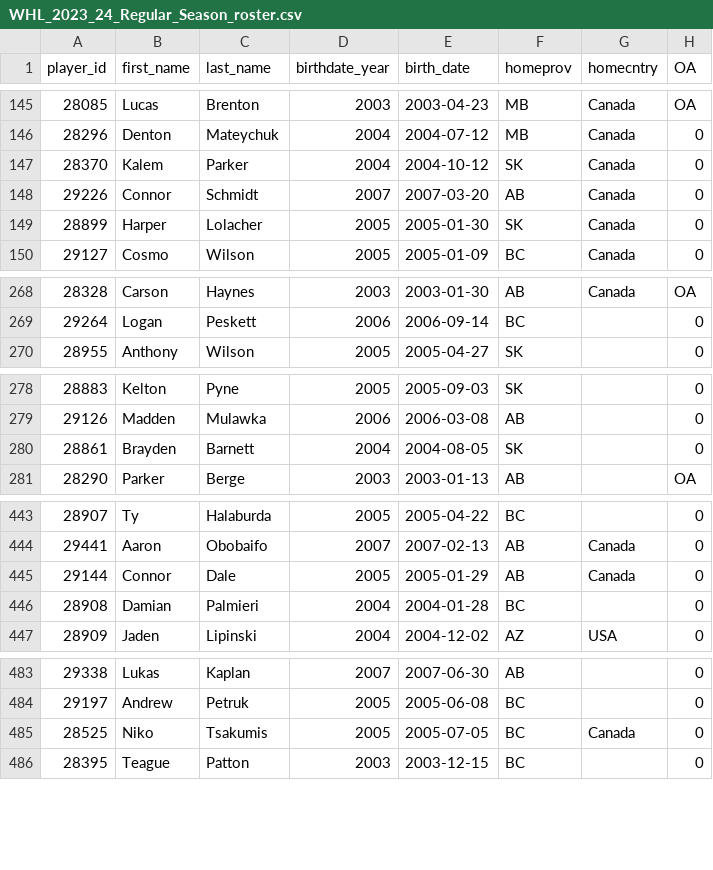
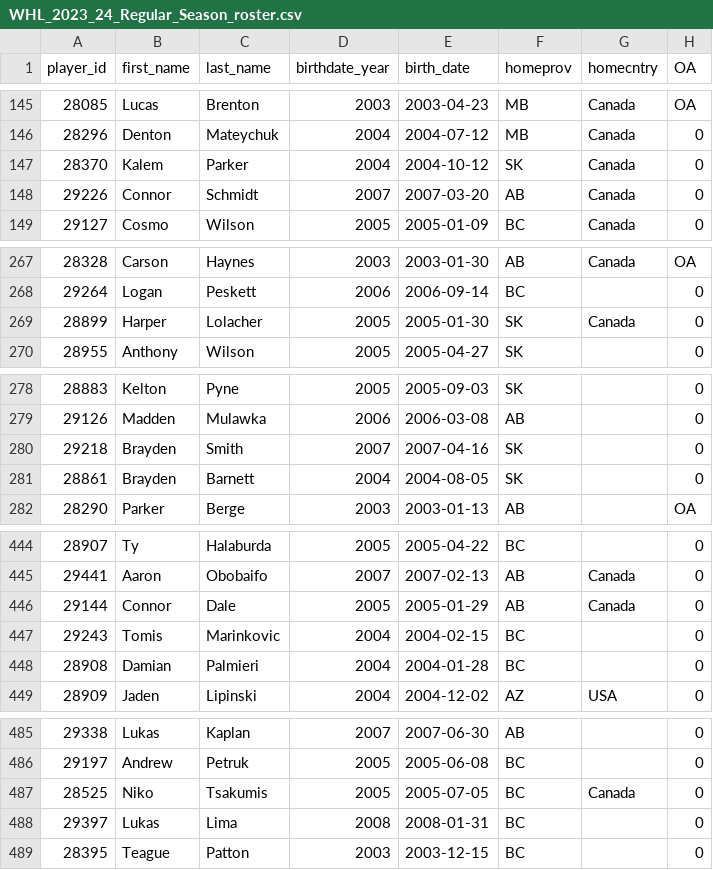
Before and after one commit to lennonay/Prospect_scraper, a CSV file: data/roster/WHL_2023_24_Regular_Season_roster.csv, drawn as a sheet; only a part is shown, gaps mark what is left out.

```diff
--- a/data/roster/WHL_2023_24_Regular_Season_roster.csv
+++ b/data/roster/WHL_2023_24_Regular_Season_roster.csv
@@ -148,3 +148,2 @@ player_id,first_name,last_name,birthdate_year,birth_date,homeprov,homecntry,OA
 29226,Connor,Schmidt,2007,2007-03-20,AB,Canada,0
-28899,Harper,Lolacher,2005,2005-01-30,SK,Canada,0
 29127,Cosmo,Wilson,2005,2005-01-09,BC,Canada,0
@@ -269,2 +268,3 @@ player_id,first_name,last_name,birthdate_year,birth_date,homeprov,homecntry,OA
 29264,Logan,Peskett,2006,2006-09-14,BC,,0
+28899,Harper,Lolacher,2005,2005-01-30,SK,Canada,0
 28955,Anthony,Wilson,2005,2005-04-27,SK,,0
@@ -279,2 +279,3 @@ player_id,first_name,last_name,birthdate_year,birth_date,homeprov,homecntry,OA
 29126,Madden,Mulawka,2006,2006-03-08,AB,,0
+29218,Brayden,Smith,2007,2007-04-16,SK,,0
 28861,Brayden,Barnett,2004,2004-08-05,SK,,0
@@ -445,2 +446,3 @@ player_id,first_name,last_name,birthdate_year,birth_date,homeprov,homecntry,OA
 29144,Connor,Dale,2005,2005-01-29,AB,Canada,0
+29243,Tomis,Marinkovic,2004,2004-02-15,BC,,0
 28908,Damian,Palmieri,2004,2004-01-28,BC,,0
@@ -485,2 +487,3 @@ player_id,first_name,last_name,birthdate_year,birth_date,homeprov,homecntry,OA
 28525,Niko,Tsakumis,2005,2005-07-05,BC,Canada,0
+29397,Lukas,Lima,2008,2008-01-31,BC,,0
 28395,Teague,Patton,2003,2003-12-15,BC,,0
```
Also changed, not shown: 2 other files.
